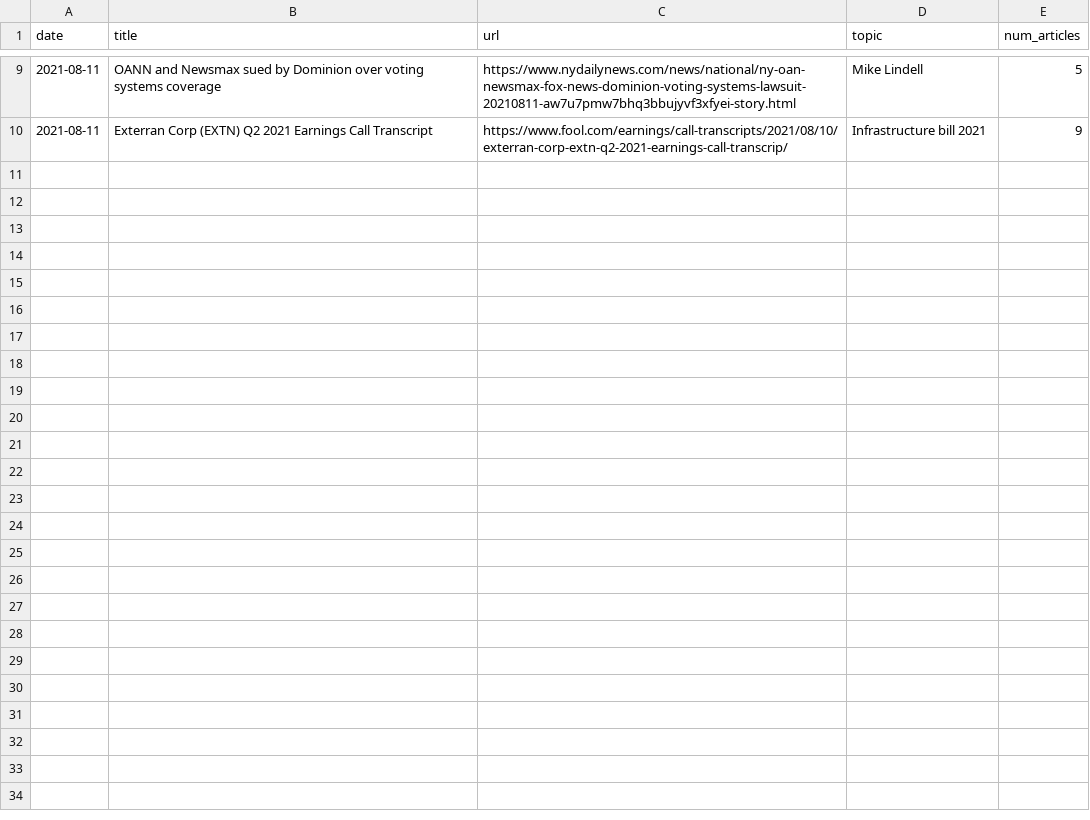
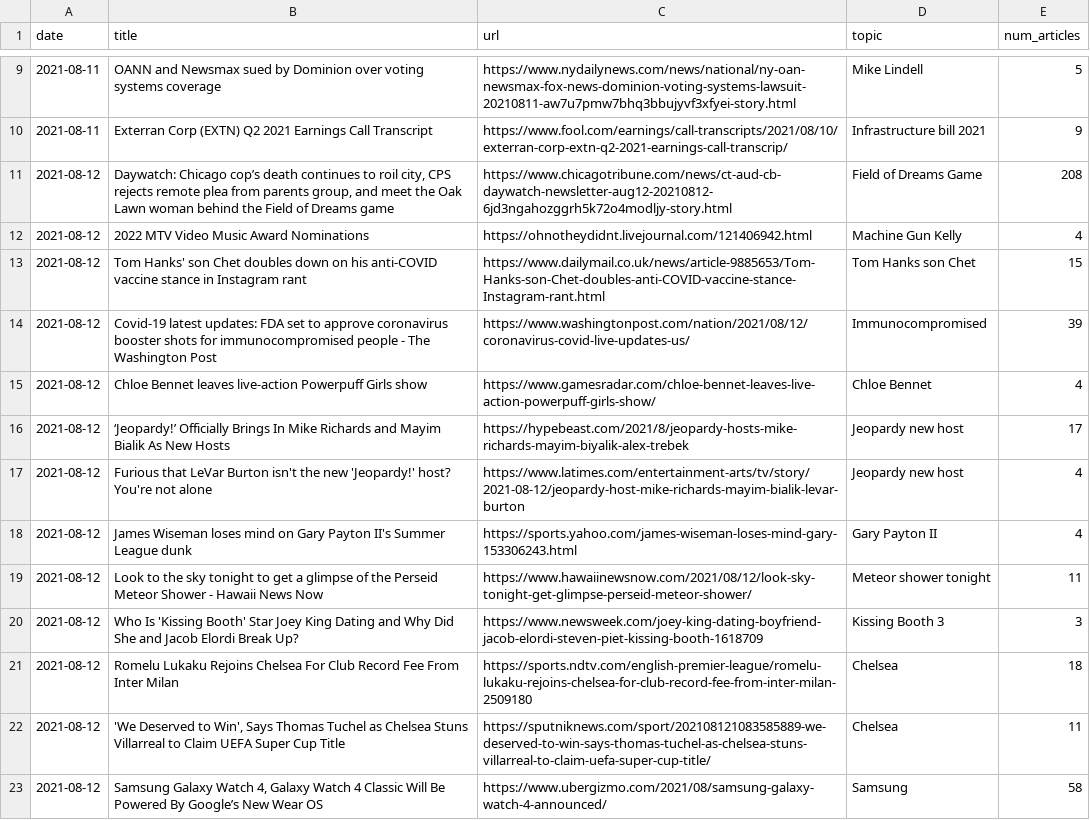
Before and after one commit to ethan-grinberg/TruthTrend, a CSV file: data/selected_articles.csv, drawn as a sheet; only a part is shown, gaps mark what is left out.

Commit message:
updated article list

```diff
--- a/data/selected_articles.csv
+++ b/data/selected_articles.csv
@@ -10 +10,14 @@ date,title,url,topic,num_articles
 2021-08-11,Exterran Corp (EXTN) Q2 2021 Earnings Call Transcript,https://www.fool.com/earnings/call-transcripts/2021/08/10/exterran-corp-extn-q2-2021-earnings-call-transcrip/,Infrastructure bill 2021,9
+2021-08-12,"Daywatch: Chicago cop’s death continues to roil city, CPS rejects remote plea from parents group, and meet the Oak Lawn woman behind the Field of Dreams game",https://www.chicagotribune.com/news/ct-aud-cb-daywatch-newsletter-aug12-20210812-6jd3ngahozggrh5k72o4modljy-story.html,Field of Dreams Game,208
+2021-08-12,2022 MTV Video Music Award Nominations,https://ohnotheydidnt.livejournal.com/121406942.html,Machine Gun Kelly,4
+2021-08-12,Tom Hanks' son Chet doubles down on his anti-COVID vaccine stance in Instagram rant,https://www.dailymail.co.uk/news/article-9885653/Tom-Hanks-son-Chet-doubles-anti-COVID-vaccine-stance-Instagram-rant.html,Tom Hanks son Chet,15
+2021-08-12,Covid-19 latest updates: FDA set to approve coronavirus booster shots for immunocompromised people - The Washington Post,https://www.washingtonpost.com/nation/2021/08/12/coronavirus-covid-live-updates-us/,Immunocompromised,39
+2021-08-12,Chloe Bennet leaves live-action Powerpuff Girls show,https://www.gamesradar.com/chloe-bennet-leaves-live-action-powerpuff-girls-show/,Chloe Bennet,4
+2021-08-12,‘Jeopardy!’ Officially Brings In Mike Richards and Mayim Bialik As New Hosts,https://hypebeast.com/2021/8/jeopardy-hosts-mike-richards-mayim-biyalik-alex-trebek,Jeopardy new host,17
+2021-08-12,Furious that LeVar Burton isn't the new 'Jeopardy!' host? You're not alone,https://www.latimes.com/entertainment-arts/tv/story/2021-08-12/jeopardy-host-mike-richards-mayim-bialik-levar-burton,Jeopardy new host,4
+2021-08-12,James Wiseman loses mind on Gary Payton II's Summer League dunk,https://sports.yahoo.com/james-wiseman-loses-mind-gary-153306243.html,Gary Payton II,4
+2021-08-12,Look to the sky tonight to get a glimpse of the Perseid Meteor Shower - Hawaii News Now,https://www.hawaiinewsnow.com/2021/08/12/look-sky-tonight-get-glimpse-perseid-meteor-shower/,Meteor shower tonight,11
+2021-08-12,Who Is 'Kissing Booth' Star Joey King Dating and Why Did She and Jacob Elordi Break Up?,https://www.newsweek.com/joey-king-dating-boyfriend-jacob-elordi-steven-piet-kissing-booth-1618709,Kissing Booth 3,3
+2021-08-12,Romelu Lukaku Rejoins Chelsea For Club Record Fee From Inter Milan,https://sports.ndtv.com/english-premier-league/romelu-lukaku-rejoins-chelsea-for-club-record-fee-from-inter-milan-2509180,Chelsea,18
+2021-08-12,"'We Deserved to Win', Says Thomas Tuchel as Chelsea Stuns Villarreal to Claim UEFA Super Cup Title",https://sputniknews.com/sport/202108121083585889-we-deserved-to-win-says-thomas-tuchel-as-chelsea-stuns-villarreal-to-claim-uefa-super-cup-title/,Chelsea,11
+2021-08-12,"Samsung Galaxy Watch 4, Galaxy Watch 4 Classic Will Be Powered By Google’s New Wear OS",https://www.ubergizmo.com/2021/08/samsung-galaxy-watch-4-announced/,Samsung,58
```
